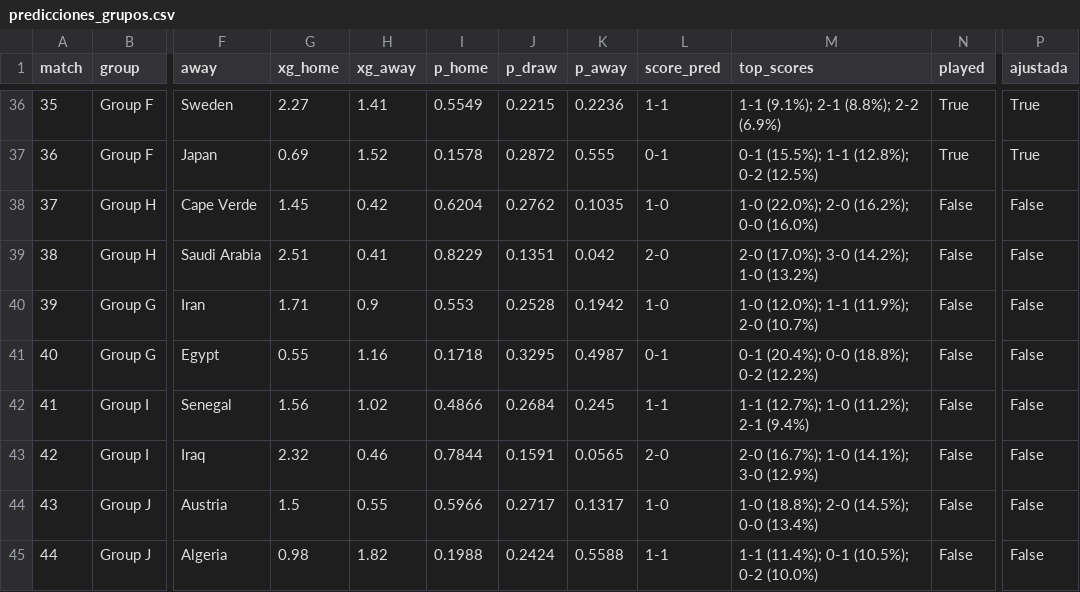
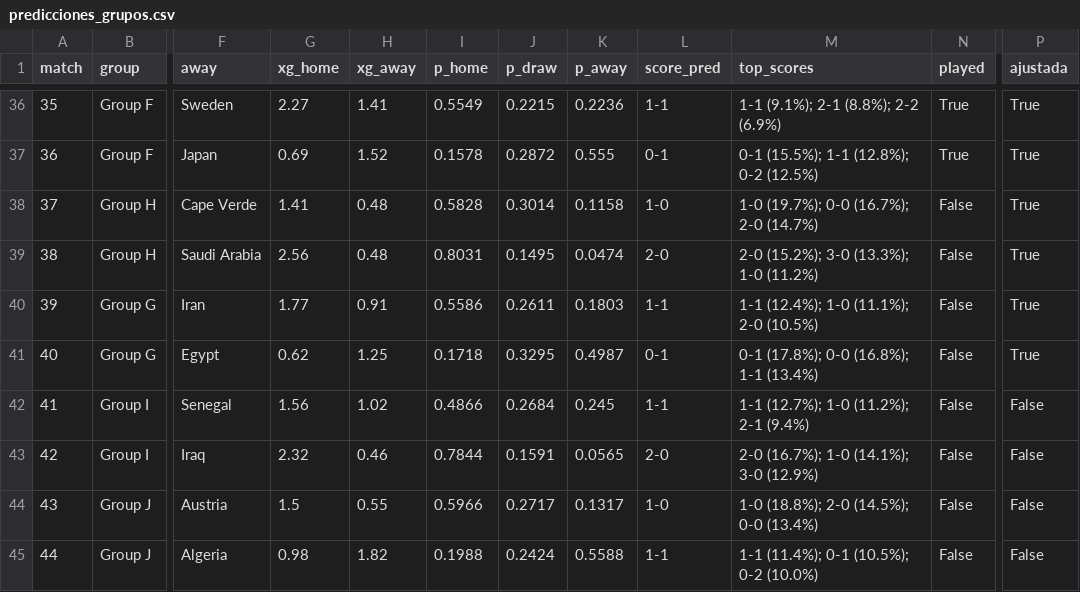
Before and after one commit to OBueno2785/predictor-mundial-2026, a CSV file: outputs/predicciones_grupos.csv, drawn as a sheet; only a part is shown, gaps mark what is left out; the diff names each change by its address in the sheet, - before the commit and + after, or states it on an @@ line.

```diff
--- a/outputs/predicciones_grupos.csv
+++ b/outputs/predicciones_grupos.csv
-G38 (xg_home): 1.45
+G38 (xg_home): 1.41
-H38 (xg_away): 0.42
+H38 (xg_away): 0.48
-I38 (p_home): 0.6204
+I38 (p_home): 0.5828
-J38 (p_draw): 0.2762
+J38 (p_draw): 0.3014
-K38 (p_away): 0.1035
+K38 (p_away): 0.1158
-M38 (top_scores): 1-0 (22.0%); 2-0 (16.2%); 0-0 (16.0%)
+M38 (top_scores): 1-0 (19.7%); 0-0 (16.7%); 2-0 (14.7%)
-P38:P41 (ajustada): False
+P38:P41 (ajustada): True
-G39 (xg_home): 2.51
+G39 (xg_home): 2.56
-H39 (xg_away): 0.41
+H39 (xg_away): 0.48
-I39 (p_home): 0.8229
+I39 (p_home): 0.8031
-J39 (p_draw): 0.1351
+J39 (p_draw): 0.1495
-K39 (p_away): 0.042
+K39 (p_away): 0.0474
-M39 (top_scores): 2-0 (17.0%); 3-0 (14.2%); 1-0 (13.2%)
+M39 (top_scores): 2-0 (15.2%); 3-0 (13.3%); 1-0 (11.2%)
-G40 (xg_home): 1.71
+G40 (xg_home): 1.77
-H40 (xg_away): 0.9
+H40 (xg_away): 0.91
-I40 (p_home): 0.553
+I40 (p_home): 0.5586
-J40 (p_draw): 0.2528
+J40 (p_draw): 0.2611
-K40 (p_away): 0.1942
+K40 (p_away): 0.1803
-L40 (score_pred): 1-0
+L40 (score_pred): 1-1
-M40 (top_scores): 1-0 (12.0%); 1-1 (11.9%); 2-0 (10.7%)
+M40 (top_scores): 1-1 (12.4%); 1-0 (11.1%); 2-0 (10.5%)
-G41 (xg_home): 0.55
+G41 (xg_home): 0.62
-H41 (xg_away): 1.16
+H41 (xg_away): 1.25
-M41 (top_scores): 0-1 (20.4%); 0-0 (18.8%); 0-2 (12.2%)
+M41 (top_scores): 0-1 (17.8%); 0-0 (16.8%); 1-1 (13.4%)
```
Also changed, not shown: 5 other files.
